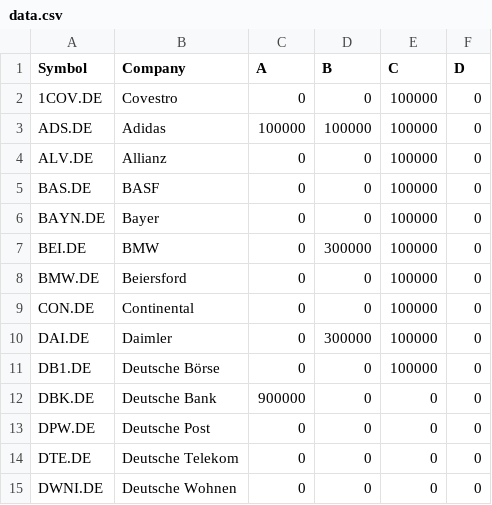
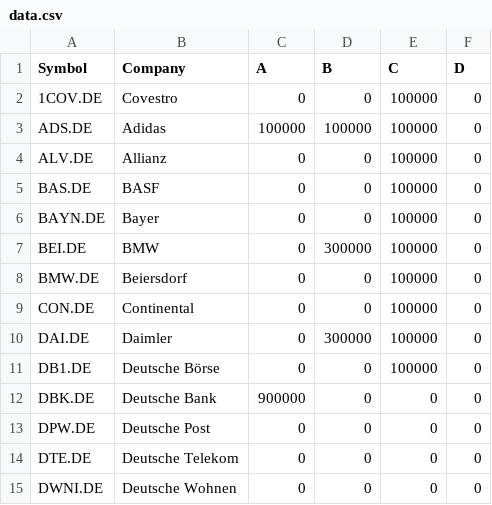
Before and after one commit to TLDudda/TUD_TradingGame_WS2021, a CSV file: data.csv, drawn as a sheet; only a part is shown; the diff names each change by its address in the sheet, - before the commit and + after, or states it on an @@ line.

Commit message:
Update data.csv

```diff
--- a/data.csv
+++ b/data.csv
-B8 (Company): Beiersford
+B8 (Company): Beiersdorf
```
